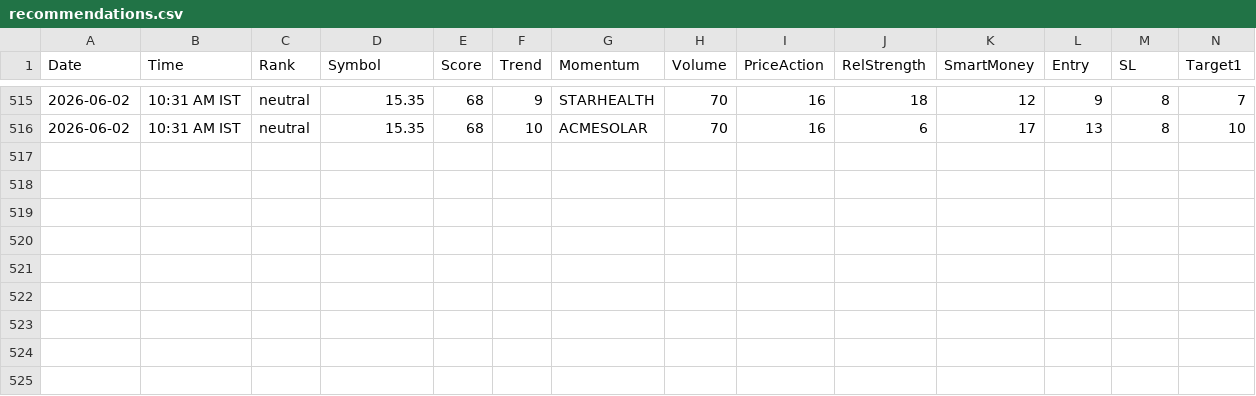
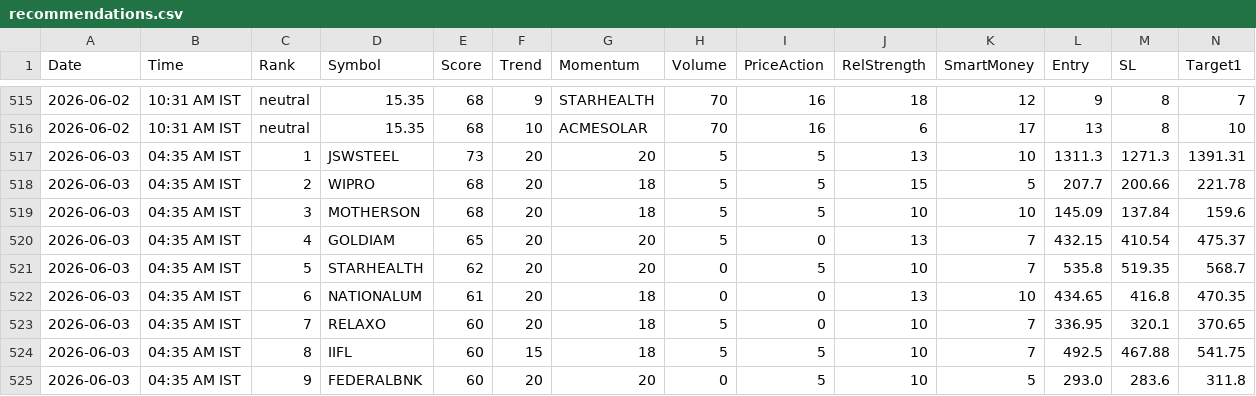
Before and after one commit to echelon26/quantex-subscription, a CSV file: quantex_logs/recommendations.csv, drawn as a sheet; only a part is shown, gaps mark what is left out; rows hold the shown columns only; the diff names each change by its address in the sheet, - before the commit and + after, or states it on an @@ line.

```diff
--- a/quantex_logs/recommendations.csv
+++ b/quantex_logs/recommendations.csv
+row 517: 2026-06-03 | 04:35 AM IST | 1 | JSWSTEEL | 73 | 20 | 20 | 5 | 5 | 13 | 10 | 1311.3 | 1271.3 | 1391.31
+row 518: 2026-06-03 | 04:35 AM IST | 2 | WIPRO | 68 | 20 | 18 | 5 | 5 | 15 | 5 | 207.7 | 200.66 | 221.78
+row 519: 2026-06-03 | 04:35 AM IST | 3 | MOTHERSON | 68 | 20 | 18 | 5 | 5 | 10 | 10 | 145.09 | 137.84 | 159.6
+row 520: 2026-06-03 | 04:35 AM IST | 4 | GOLDIAM | 65 | 20 | 20 | 5 | 0 | 13 | 7 | 432.15 | 410.54 | 475.37
+row 521: 2026-06-03 | 04:35 AM IST | 5 | STARHEALTH | 62 | 20 | 20 | 0 | 5 | 10 | 7 | 535.8 | 519.35 | 568.7
+row 522: 2026-06-03 | 04:35 AM IST | 6 | NATIONALUM | 61 | 20 | 18 | 0 | 0 | 13 | 10 | 434.65 | 416.8 | 470.35
+row 523: 2026-06-03 | 04:35 AM IST | 7 | RELAXO | 60 | 20 | 18 | 5 | 0 | 10 | 7 | 336.95 | 320.1 | 370.65
+row 524: 2026-06-03 | 04:35 AM IST | 8 | IIFL | 60 | 15 | 18 | 5 | 5 | 10 | 7 | 492.5 | 467.88 | 541.75
+row 525: 2026-06-03 | 04:35 AM IST | 9 | FEDERALBNK | 60 | 20 | 20 | 0 | 5 | 10 | 5 | 293.0 | 283.6 | 311.8
```
Also changed, not shown: 2 other files.
